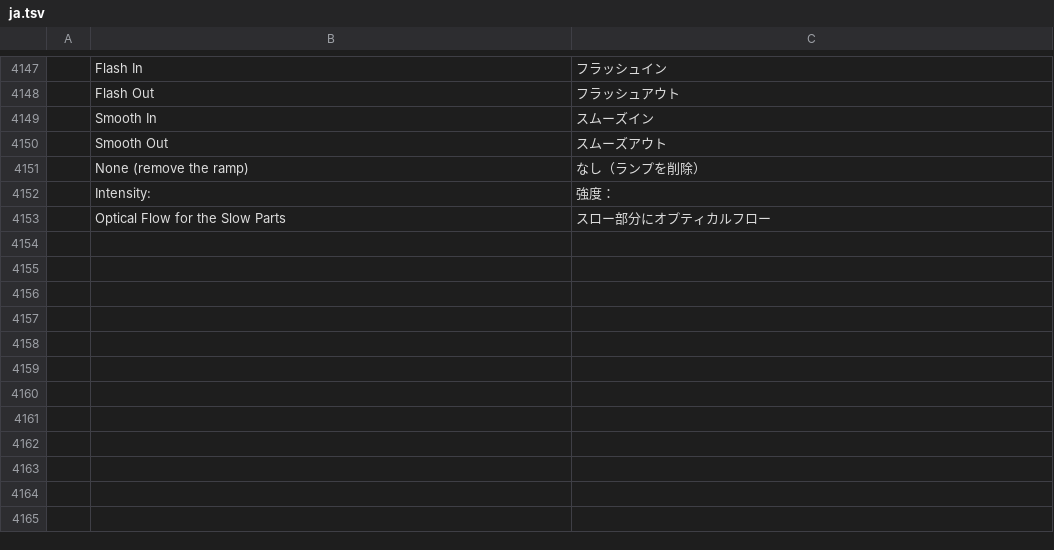
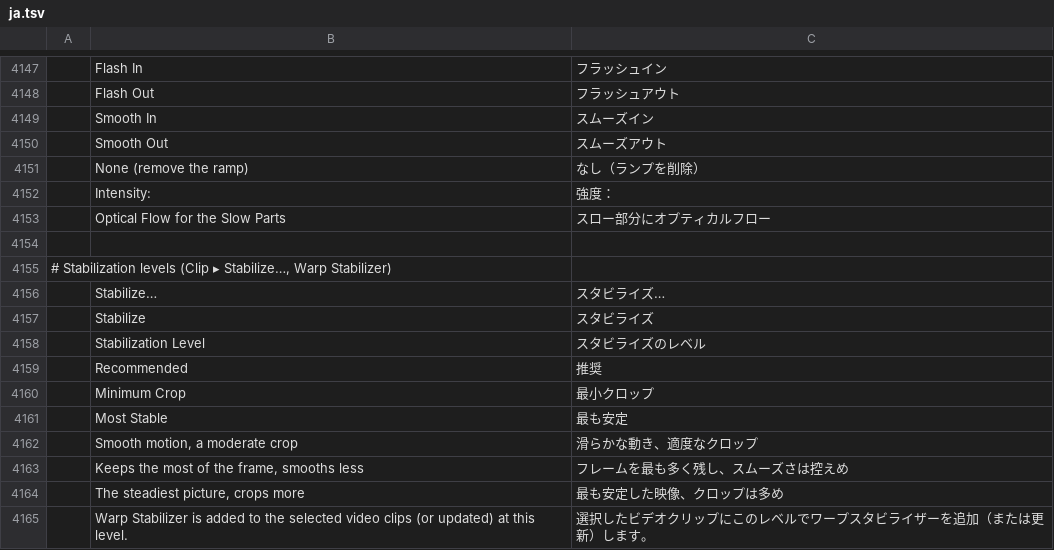
Before and after one commit to moheshmohan/AutoCut, a TSV file: crates/ui-egui/src/i18n/ja.tsv, drawn as a sheet; only a part is shown, gaps mark what is left out; the diff names each change by its address in the sheet, - before the commit and + after, or states it on an @@ line.

```diff
--- a/crates/ui-egui/src/i18n/ja.tsv
+++ b/crates/ui-egui/src/i18n/ja.tsv
+row 4154: (empty)
+row 4155: # Stabilization levels (Clip ▸ Stabilize…, Warp Stabilizer)
+row 4156:  | Stabilize… | スタビライズ…
+row 4157:  | Stabilize | スタビライズ
+row 4158:  | Stabilization Level | スタビライズのレベル
+row 4159:  | Recommended | 推奨
+row 4160:  | Minimum Crop | 最小クロップ
+row 4161:  | Most Stable | 最も安定
+row 4162:  | Smooth motion, a moderate crop | 滑らかな動き、適度なクロップ
+row 4163:  | Keeps the most of the frame, smooths less | フレームを最も多く残し、スムーズさは控えめ
+row 4164:  | The steadiest picture, crops more | 最も安定した映像、クロップは多め
+row 4165:  | Warp Stabilizer is added to the selected video clips (or updated) at this level. | 選択したビデオクリップにこのレベルでワープスタビライザーを追加（または更新）します。
```
Also changed, not shown: crates/ui-egui/src/i18n/es.tsv, crates/ui-egui/src/i18n/pt-br.tsv, 9 other files.
